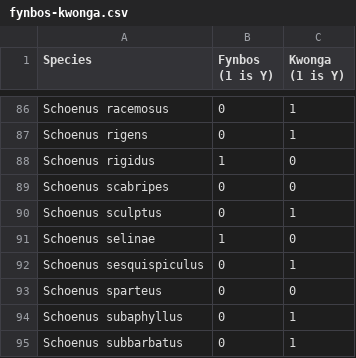
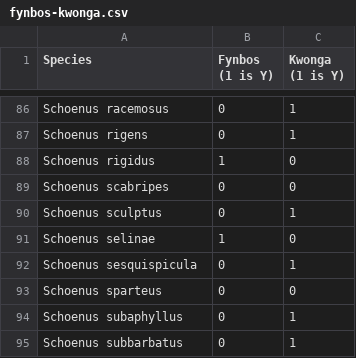
Before and after one commit to tle003/Schoenus-phylogeny, a CSV file: data/fynbos-kwonga.csv, drawn as a sheet; only a part is shown, gaps mark what is left out.

Commit message:
Amend species name (S. sesquispicul{us} -> {a})

```diff
--- a/data/fynbos-kwonga.csv
+++ b/data/fynbos-kwonga.csv
@@ -91,3 +91,3 @@ Schoenus sculptus,0,1
 Schoenus selinae,1,0
-Schoenus sesquispiculus,0,1
+Schoenus sesquispicula,0,1
 Schoenus sparteus,0,0
```
